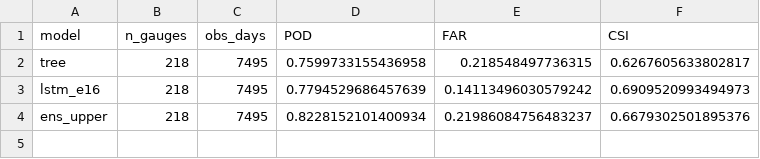
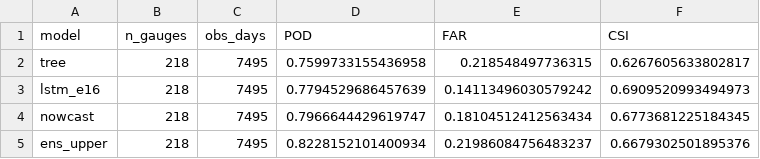
Before and after one commit to danielthomascooper/flood, a CSV file: experiments/results/bankfull_skill.csv, drawn as a sheet.

```diff
--- a/experiments/results/bankfull_skill.csv
+++ b/experiments/results/bankfull_skill.csv
@@ -3,2 +3,3 @@ tree,218,7495,0.7599733155436958,0.218548497736315,0.6267605633802817
 lstm_e16,218,7495,0.7794529686457639,0.14113496030579242,0.6909520993494973
+nowcast,218,7495,0.7966644429619747,0.18104512412563434,0.6773681225184345
 ens_upper,218,7495,0.8228152101400934,0.21986084756483237,0.6679302501895376
```
Also changed, not shown: experiments/results/amax_bias_vs_rating.csv, 5 other files.
